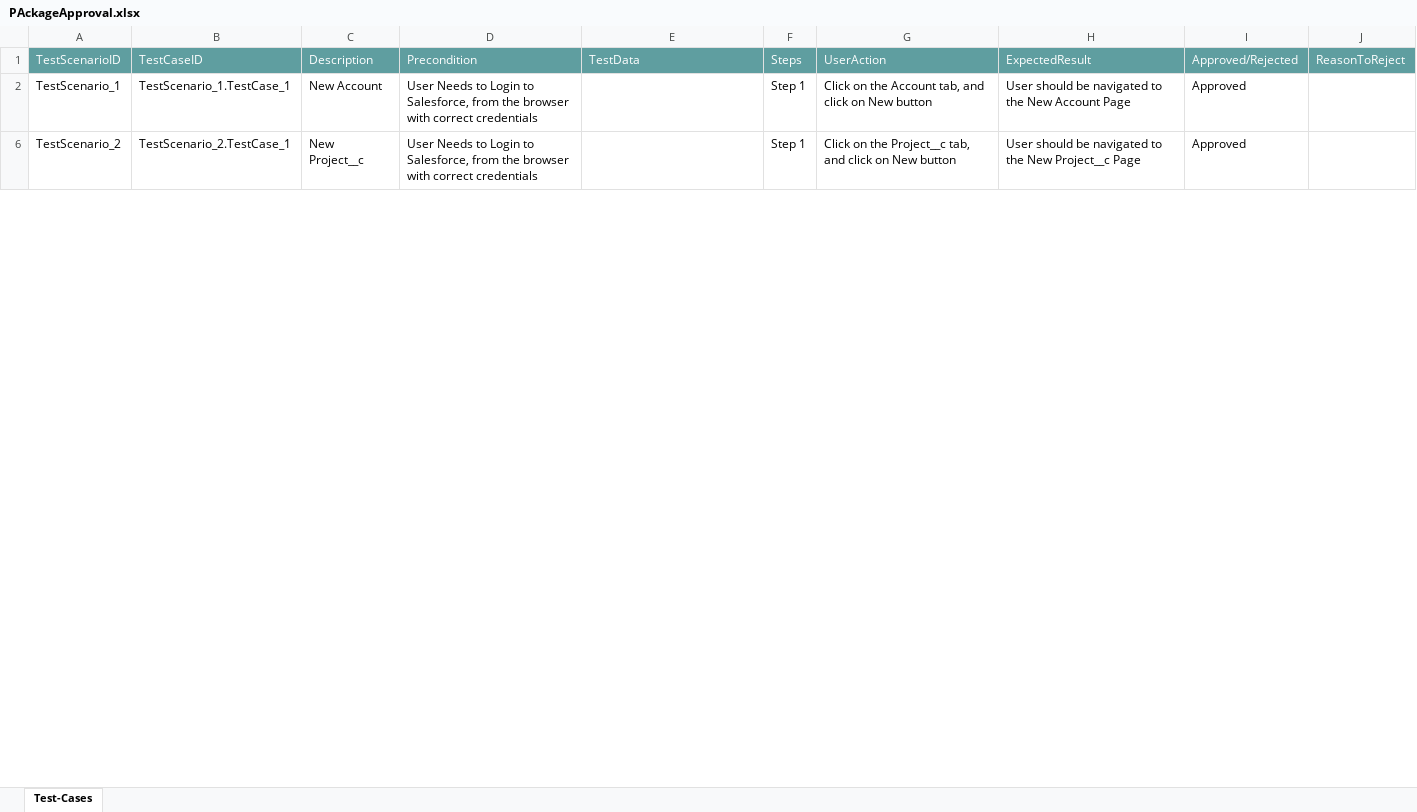
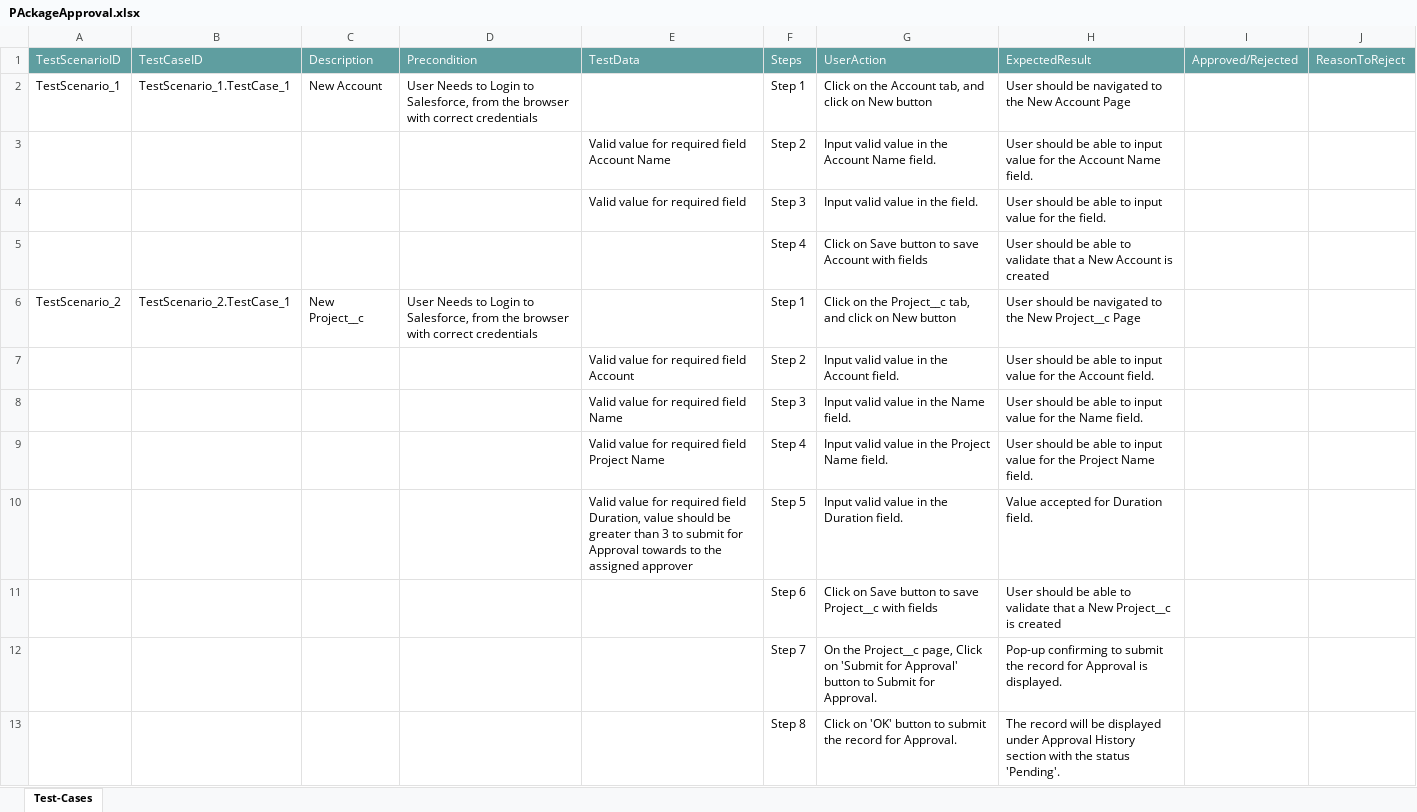
Before and after one commit to ShaikMohamedIrfan/NewTestingM, an Excel workbook: PAckageApproval.xlsx, sheet Test-Cases, drawn as a sheet; only a part is shown; values as stored, in another font and other column widths than the file's, no borders; table styles not drawn; the diff covers the shown part only; the diff names each change by its address in the sheet, - before the commit and + after, or states it on an @@ line.

Commit message:
Initial Commit for Verification of Test cases

```diff
--- a/PAckageApproval.xlsx (sheet Test-Cases)
+++ b/PAckageApproval.xlsx (sheet Test-Cases)
-I2: Approved
+I2: (empty)
@@ row 3 unhidden:  |  |  |  | Valid value for required field Account Name | Step 2 | Input valid value in the Account Name field. | User should be able to input value for the Account Name field. @@
@@ row 4 unhidden:  |  |  |  | Valid value for required field | Step 3 | Input valid value in the field. | User should be able to input value for the field. @@
@@ row 5 unhidden:  |  |  |  |  | Step 4 | Click on Save button to save Account with fields | User should be able to validate that a New Account is created @@
-I6: Approved
+I6: (empty)
@@ row 7 unhidden:  |  |  |  | Valid value for required field Account | Step 2 | Input valid value in the Account field. | User should be able to input value for the Account field. @@
@@ row 8 unhidden:  |  |  |  | Valid value for required field Name | Step 3 | Input valid value in the Name field. | User should be able to input value for the Name field. @@
@@ row 9 unhidden:  |  |  |  | Valid value for required field Project Name | Step 4 | Input valid value in the Project Name field. | User should be able to input value for the Project Name field. @@
@@ row 10 unhidden:  |  |  |  | Valid value for required field Duration, value should be greater than 3 to submit for Approval towards to the assigned approver | Step 5 | Input valid value in the Duration field. | Value accepted for Duration field. @@
@@ row 11 unhidden:  |  |  |  |  | Step 6 | Click on Save button to save Project__c with fields | User should be able to validate that a New Project__c is created @@
@@ row 12 unhidden:  |  |  |  |  | Step 7 | On the Project__c page, Click on 'Submit for Approval' button to Submit for Approval. | Pop-up confirming to submit the record for Approval is displayed. @@
@@ row 13 unhidden:  |  |  |  |  | Step 8 | Click on 'OK' button to submit the record for Approval. | The record will be displayed under Approval History section with the status 'Pending'. @@
```
Also changed, not shown: 10 hidden or unhidden rows and 3 edited cells elsewhere in this sheet.
